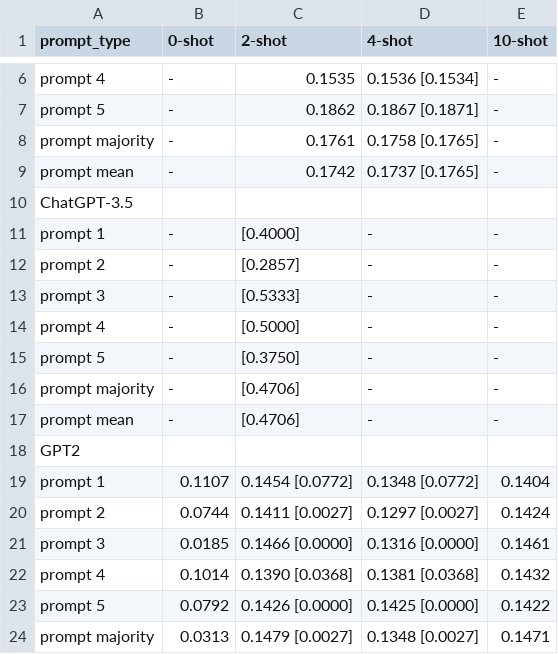
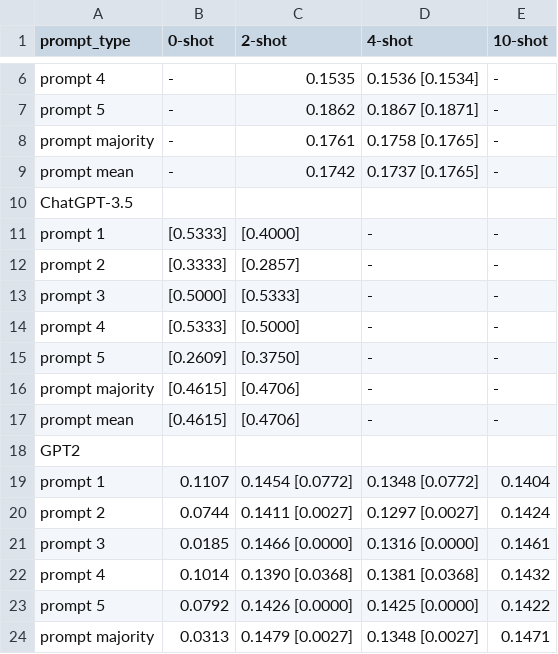
Before and after one commit to Zhuo-Ren/Prompt-basedZero-shotCoreferenceResolutionwithMultipleContexts, a CSV file: Results/Charts_and_plots/final_plots/performance_model.csv, drawn as a sheet; only a part is shown, gaps mark what is left out.

```diff
--- a/Results/Charts_and_plots/final_plots/performance_model.csv
+++ b/Results/Charts_and_plots/final_plots/performance_model.csv
@@ -10,9 +10,9 @@ prompt mean,-,0.1742,0.1737 [0.1765],-
 ChatGPT-3.5,,,,
-prompt 1,-, [0.4000],-,-
-prompt 2,-, [0.2857],-,-
-prompt 3,-, [0.5333],-,-
-prompt 4,-, [0.5000],-,-
-prompt 5,-, [0.3750],-,-
-prompt majority,-, [0.4706],-,-
-prompt mean,-, [0.4706],-,-
+prompt 1, [0.5333], [0.4000],-,-
+prompt 2, [0.3333], [0.2857],-,-
+prompt 3, [0.5000], [0.5333],-,-
+prompt 4, [0.5333], [0.5000],-,-
+prompt 5, [0.2609], [0.3750],-,-
+prompt majority, [0.4615], [0.4706],-,-
+prompt mean, [0.4615], [0.4706],-,-
 GPT2,,,,
```
Also changed, not shown: Results/Charts_and_plots/final_plots/performance_all.csv, 3 other files.
